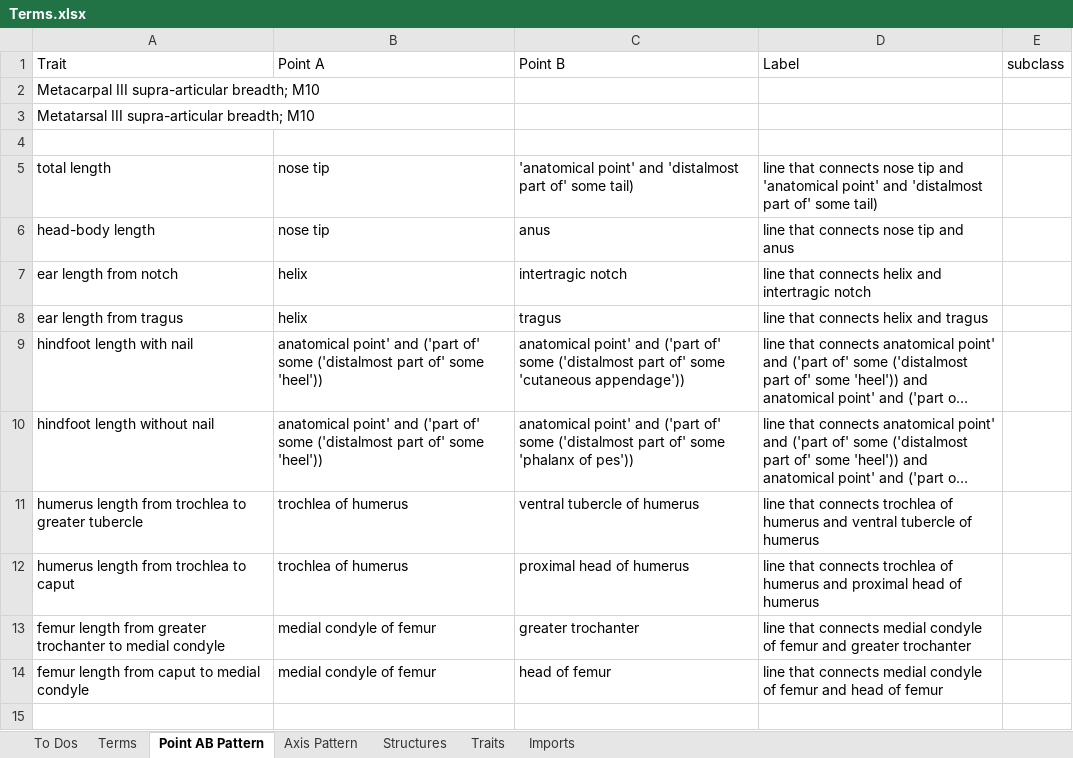
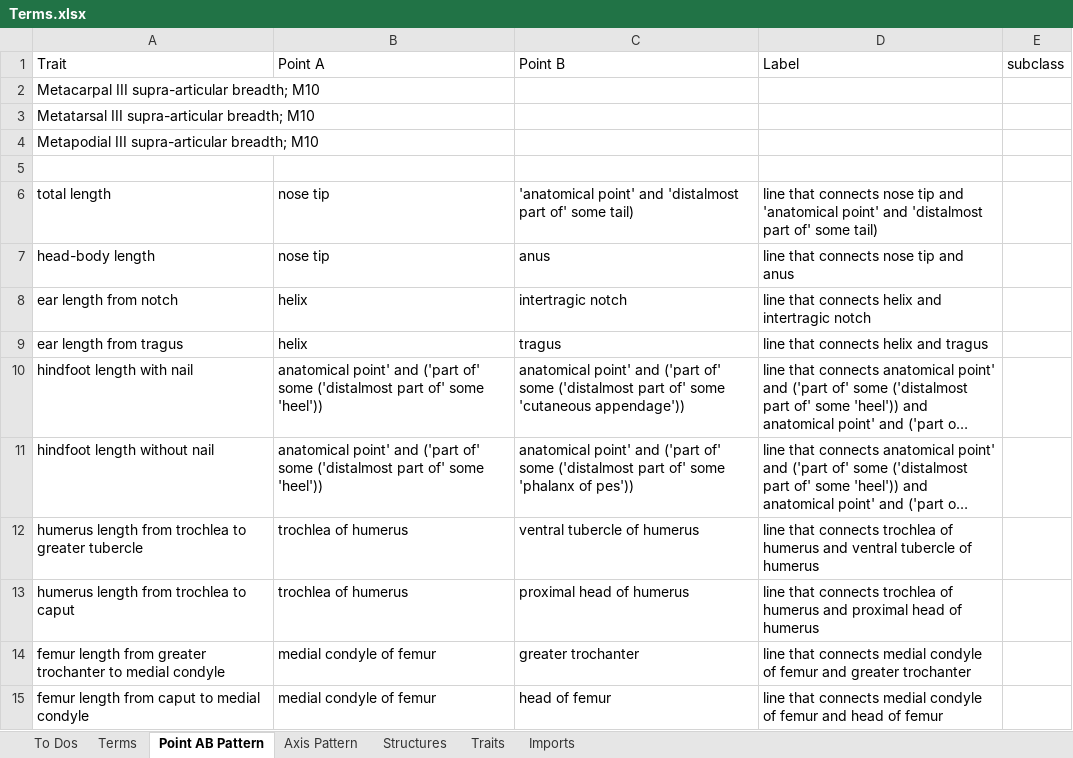
Before and after one commit to futres/fovt, an Excel workbook: Terms.xlsx, sheet Point AB Pattern, drawn as a sheet; long unchanged cells end in …; values as stored, in another font and other column widths than the file's, no borders; the diff names each change by its address in the sheet, - before the commit and + after, or states it on an @@ line.

```diff
--- a/Terms.xlsx (sheet Point AB Pattern)
+++ b/Terms.xlsx (sheet Point AB Pattern)
+row 4: Metapodial III supra-articular breadth; M10
```
Also changed, not shown: sheet Axis Pattern.
